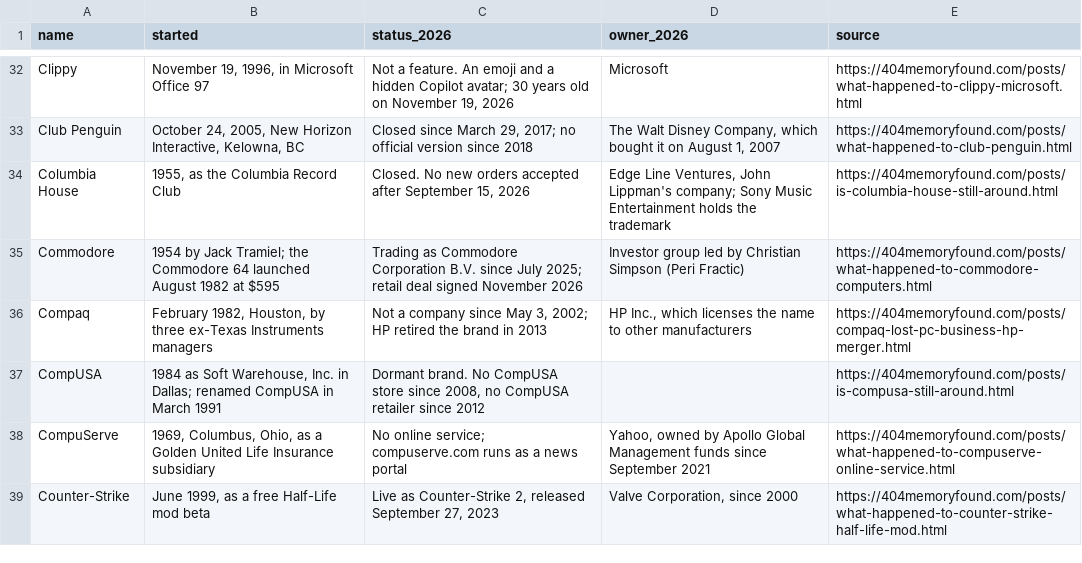
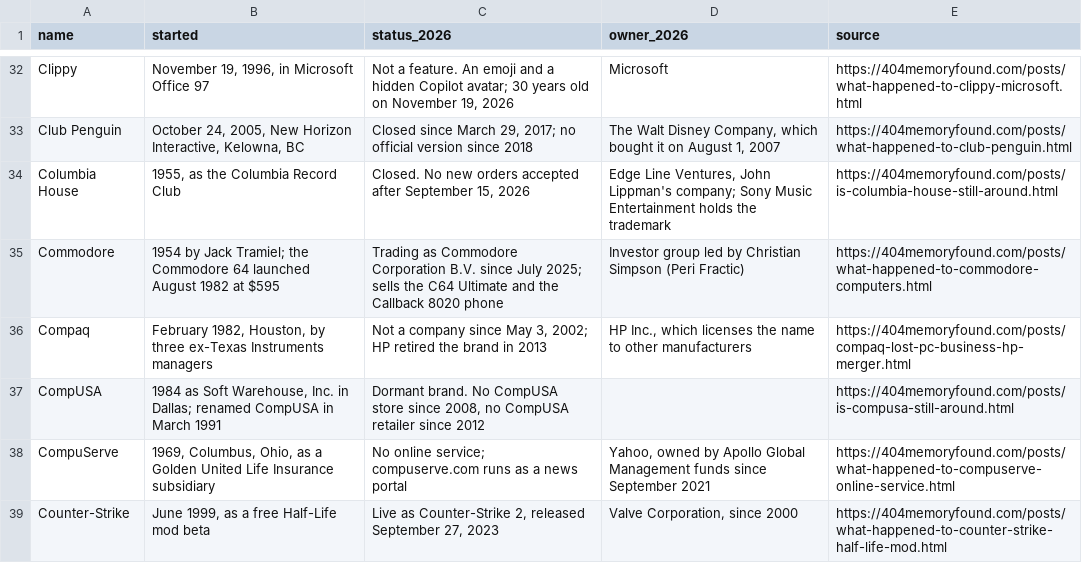
Before and after one commit to pnpaiva/404-memory-found, a CSV file: dead-brand-index.csv, drawn as a sheet; only a part is shown, gaps mark what is left out.

```diff
--- a/dead-brand-index.csv
+++ b/dead-brand-index.csv
@@ -34,3 +34,3 @@ Club Penguin,"October 24, 2005, New Horizon Interactive, Kelowna, BC","Closed si
 Columbia House,"1955, as the Columbia Record Club","Closed. No new orders accepted after September 15, 2026","Edge Line Ventures, John Lippman's company; Sony Music Entertainment holds the trademark",https://404memoryfound.com/posts/is-columbia-house-still-around.html
-Commodore,1954 by Jack Tramiel; the Commodore 64 launched August 1982 at $595,Trading as Commodore Corporation B.V. since July 2025; retail deal signed November 2026,Investor group led by Christian Simpson (Peri Fractic),https://404memoryfound.com/posts/what-happened-to-commodore-computers.html
+Commodore,1954 by Jack Tramiel; the Commodore 64 launched August 1982 at $595,Trading as Commodore Corporation B.V. since July 2025; sells the C64 Ultimate and the Callback 8020 phone,Investor group led by Christian Simpson (Peri Fractic),https://404memoryfound.com/posts/what-happened-to-commodore-computers.html
 Compaq,"February 1982, Houston, by three ex-Texas Instruments managers","Not a company since May 3, 2002; HP retired the brand in 2013","HP Inc., which licenses the name to other manufacturers",https://404memoryfound.com/posts/compaq-lost-pc-business-hp-merger.html
```
Also changed, not shown: 11 other files.
